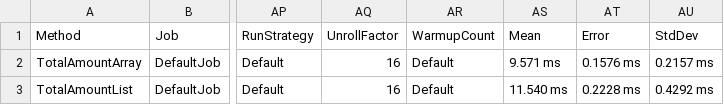
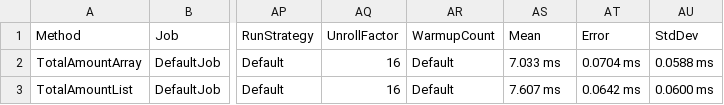
Before and after one commit to SergPerep/benchmarks_dotnet, a CSV file: BenchmarkDotNet.Artifacts/results/Benchmarks.Cases.ArrayAndList-report.csv, drawn as a sheet; only a part is shown, gaps mark what is left out; the diff names each change by its address in the sheet, - before the commit and + after, or states it on an @@ line.

```diff
--- a/BenchmarkDotNet.Artifacts/results/Benchmarks.Cases.ArrayAndList-report.csv
+++ b/BenchmarkDotNet.Artifacts/results/Benchmarks.Cases.ArrayAndList-report.csv
-AS2: 9.571 ms
+AS2: 7.033 ms
-AT2: 0.1576 ms
+AT2: 0.0704 ms
-AU2: 0.2157 ms
+AU2: 0.0588 ms
-AS3: 11.540 ms
+AS3: 7.607 ms
-AT3: 0.2228 ms
+AT3: 0.0642 ms
-AU3: 0.4292 ms
+AU3: 0.0600 ms
```
Also changed, not shown: BenchmarkDotNet.Artifacts/results/Benchmarks.Case.CollectionMethods-report.csv, 7 other files.
